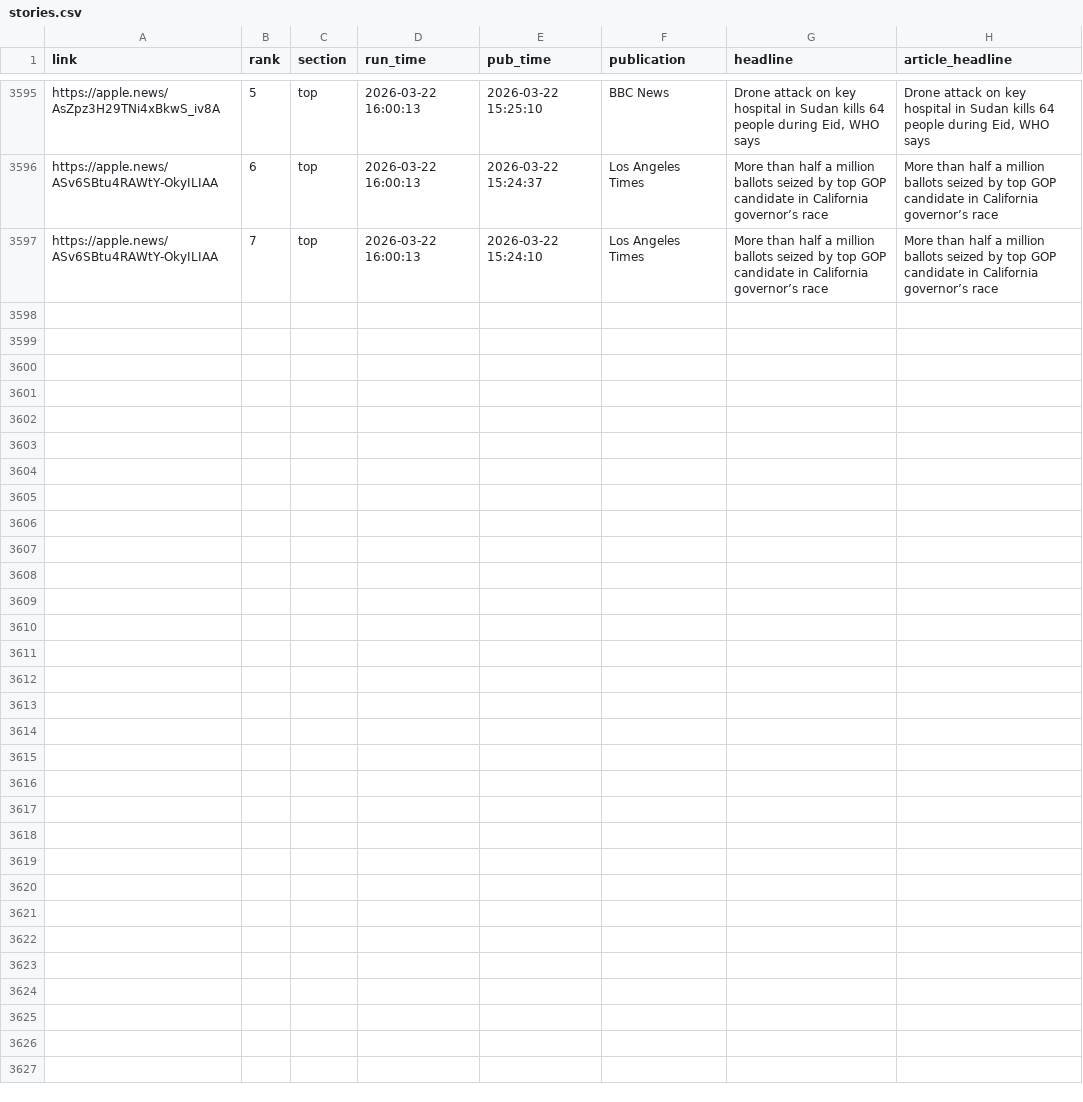
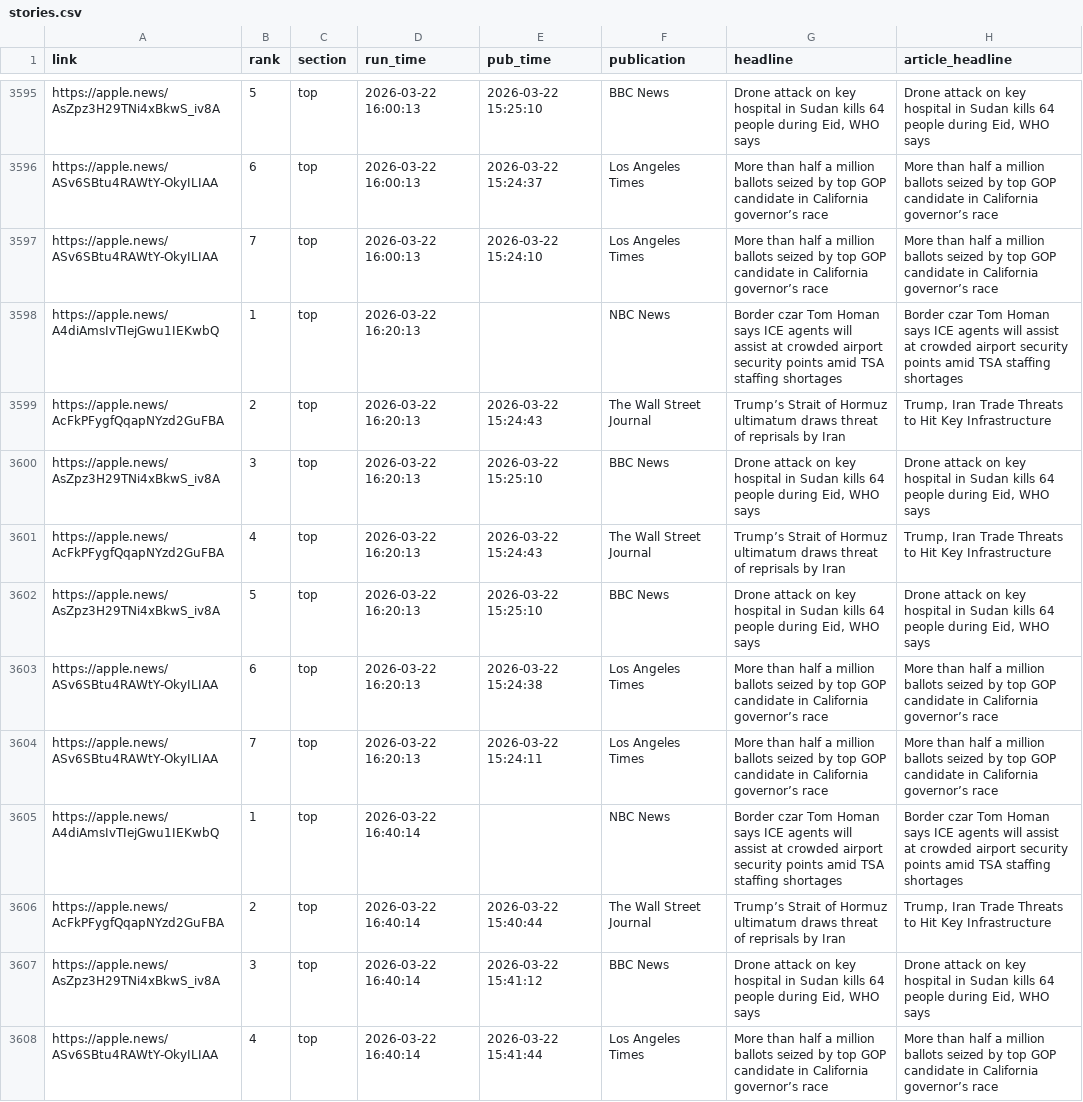
Before and after one commit to jackbandy/apple-news-scraper, a CSV file: data_output/stories.csv, drawn as a sheet; only a part is shown, gaps mark what is left out; the diff covers the shown part only.

Commit message:
Auto commit with data, 2026-03-22 17:13

```diff
--- a/data_output/stories.csv
+++ b/data_output/stories.csv
@@ -3598 +3598,12 @@ https://apple.news/ASv6SBtu4RAWtY-OkyILIAA,6,top,2026-03-22 16:00:13,2026-03-22
 https://apple.news/ASv6SBtu4RAWtY-OkyILIAA,7,top,2026-03-22 16:00:13,2026-03-22 15:24:10,Los Angeles Times,More than half a million ballots seized by top GOP candidate in California governor’s race,More than half a million ballots seized by top GOP candidate in California governor’s race
+https://apple.news/A4diAmsIvTIejGwu1IEKwbQ,1,top,2026-03-22 16:20:13,,NBC News,Border czar Tom Homan says ICE agents will assist at crowded airport security points amid TSA staffing shortages,Border czar Tom Homan says ICE agents will assist at crowded airport security points amid TSA staffing shortages
+https://apple.news/AcFkPFygfQqapNYzd2GuFBA,2,top,2026-03-22 16:20:13,2026-03-22 15:24:43,The Wall Street Journal,Trump’s Strait of Hormuz ultimatum draws threat of reprisals by Iran,"Trump, Iran Trade Threats to Hit Key Infrastructure"
+https://apple.news/AsZpz3H29TNi4xBkwS_iv8A,3,top,2026-03-22 16:20:13,2026-03-22 15:25:10,BBC News,"Drone attack on key hospital in Sudan kills 64 people during Eid, WHO says","Drone attack on key hospital in Sudan kills 64 people during Eid, WHO says"
+https://apple.news/AcFkPFygfQqapNYzd2GuFBA,4,top,2026-03-22 16:20:13,2026-03-22 15:24:43,The Wall Street Journal,Trump’s Strait of Hormuz ultimatum draws threat of reprisals by Iran,"Trump, Iran Trade Threats to Hit Key Infrastructure"
+https://apple.news/AsZpz3H29TNi4xBkwS_iv8A,5,top,2026-03-22 16:20:13,2026-03-22 15:25:10,BBC News,"Drone attack on key hospital in Sudan kills 64 people during Eid, WHO says","Drone attack on key hospital in Sudan kills 64 people during Eid, WHO says"
+https://apple.news/ASv6SBtu4RAWtY-OkyILIAA,6,top,2026-03-22 16:20:13,2026-03-22 15:24:38,Los Angeles Times,More than half a million ballots seized by top GOP candidate in California governor’s race,More than half a million ballots seized by top GOP candidate in California governor’s race
+https://apple.news/ASv6SBtu4RAWtY-OkyILIAA,7,top,2026-03-22 16:20:13,2026-03-22 15:24:11,Los Angeles Times,More than half a million ballots seized by top GOP candidate in California governor’s race,More than half a million ballots seized by top GOP candidate in California governor’s race
+https://apple.news/A4diAmsIvTIejGwu1IEKwbQ,1,top,2026-03-22 16:40:14,,NBC News,Border czar Tom Homan says ICE agents will assist at crowded airport security points amid TSA staffing shortages,Border czar Tom Homan says ICE agents will assist at crowded airport security points amid TSA staffing shortages
+https://apple.news/AcFkPFygfQqapNYzd2GuFBA,2,top,2026-03-22 16:40:14,2026-03-22 15:40:44,The Wall Street Journal,Trump’s Strait of Hormuz ultimatum draws threat of reprisals by Iran,"Trump, Iran Trade Threats to Hit Key Infrastructure"
+https://apple.news/AsZpz3H29TNi4xBkwS_iv8A,3,top,2026-03-22 16:40:14,2026-03-22 15:41:12,BBC News,"Drone attack on key hospital in Sudan kills 64 people during Eid, WHO says","Drone attack on key hospital in Sudan kills 64 people during Eid, WHO says"
+https://apple.news/ASv6SBtu4RAWtY-OkyILIAA,4,top,2026-03-22 16:40:14,2026-03-22 15:41:44,Los Angeles Times,More than half a million ballots seized by top GOP candidate in California governor’s race,More than half a million ballots seized by top GOP candidate in California governor’s race
```
Also changed, not shown: 10 added rows elsewhere in this file, 3 other files.
